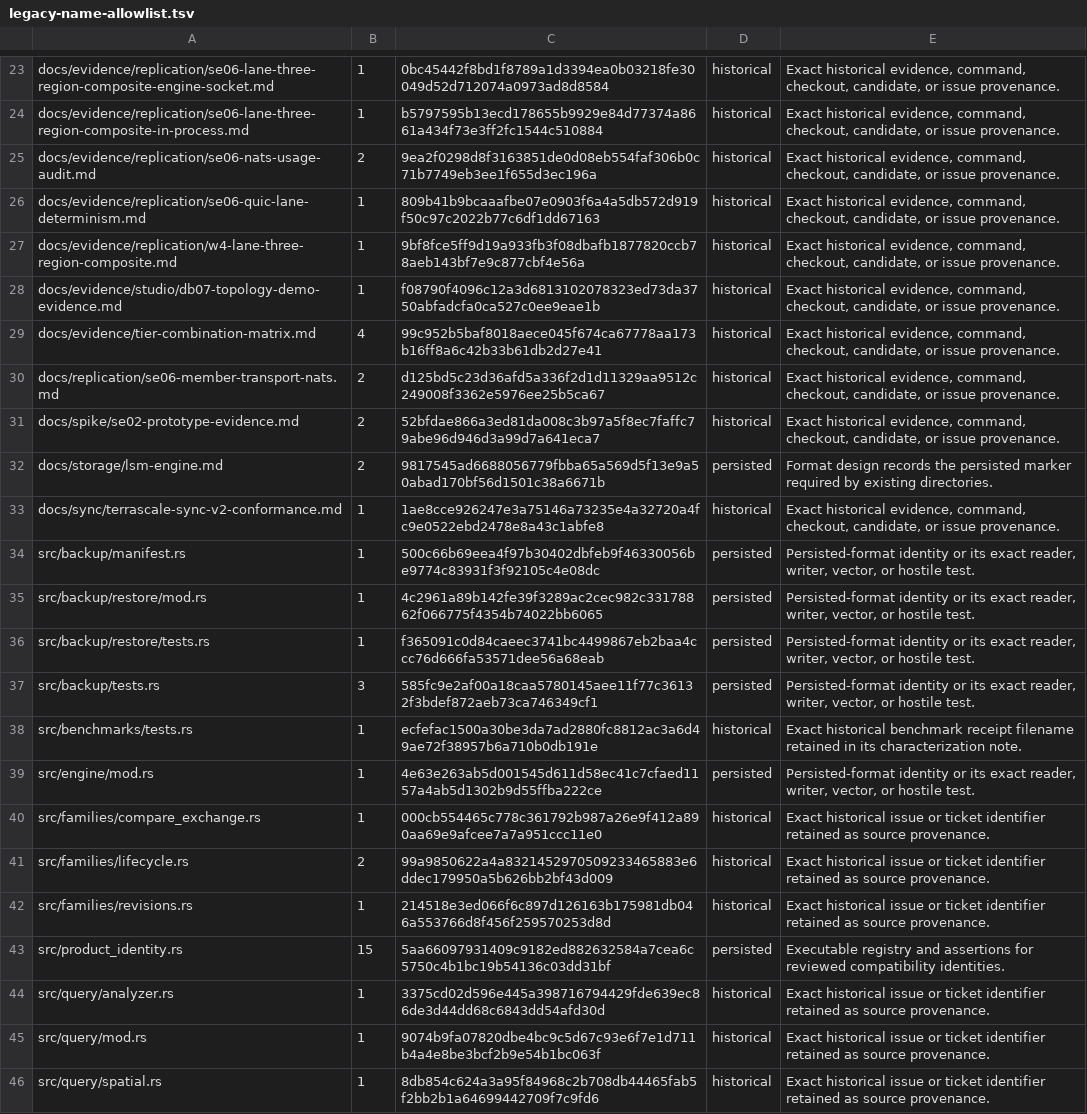
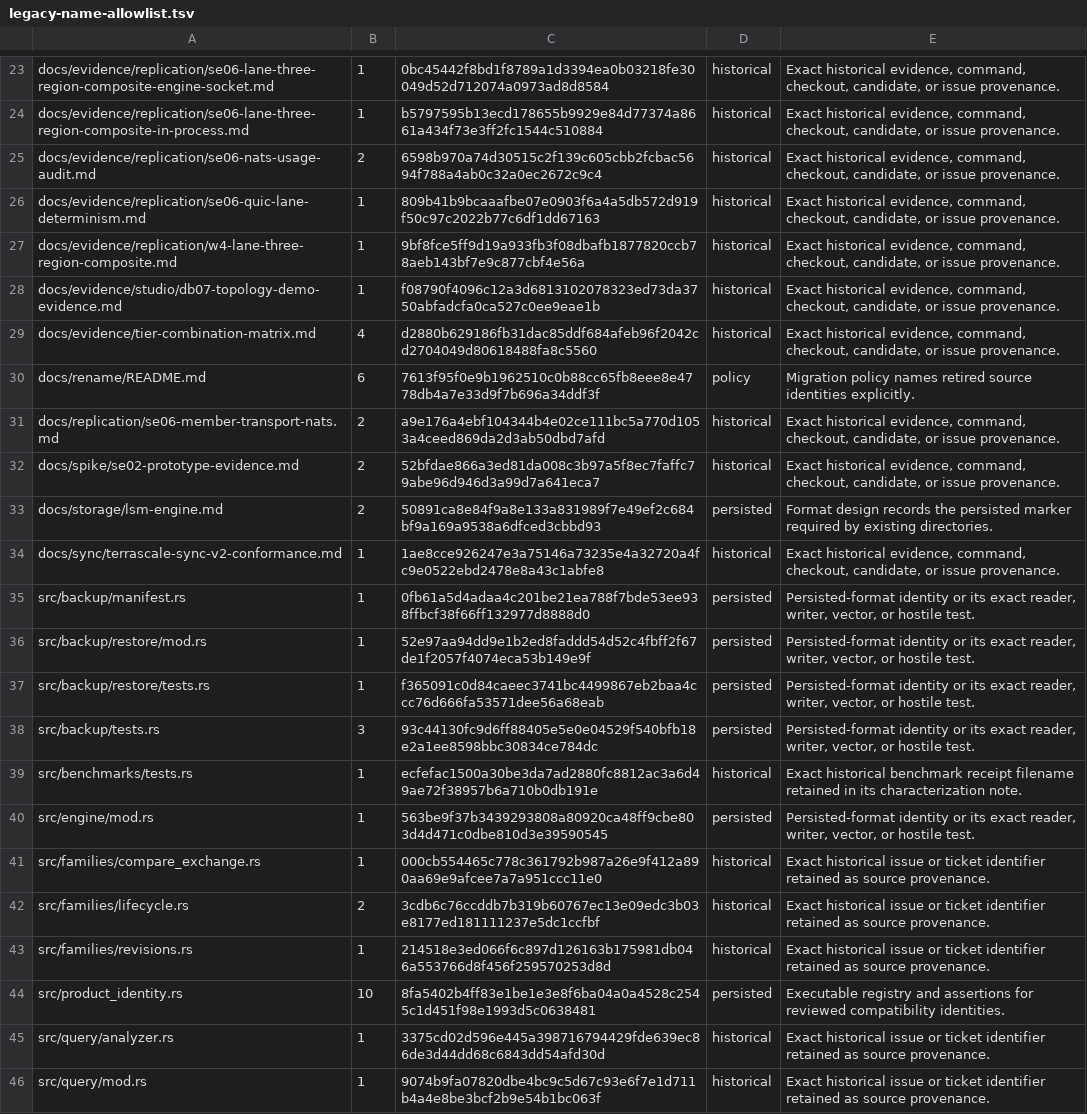
Before and after one commit to TerraScale/terrascale, a TSV file: benchmark/docs/rename/legacy-name-allowlist.tsv, drawn as a sheet; only a part is shown, gaps mark what is left out; the shorter side is filled out with more unchanged rows; addresses are those after the commit; the diff covers the shown part only; the diff names each change by its address in the sheet, - before the commit and + after, or states it on an @@ line.

```diff
--- a/benchmark/docs/rename/legacy-name-allowlist.tsv
+++ b/benchmark/docs/rename/legacy-name-allowlist.tsv
-C25: 9ea2f0298d8f3163851de0d08eb554faf306b0c71b7749eb3ee1f655d3ec196a
+C25: 6598b970a74d30515c2f139c605cbb2fcbac5694f788a4ab0c32a0ec2672c9c4
-C29: 99c952b5baf8018aece045f674ca67778aa173b16ff8a6c42b33b61db2d27e41
+C29: d2880b629186fb31dac85ddf684afeb96f2042cd2704049d80618488fa8c5560
+row 30: docs/rename/README.md | 6 | 7613f95f0e9b1962510c0b88cc65fb8eee8e4778db4a7e33d9f7b696a34ddf3f | policy | Migration policy names retired source identities explicitly.
-C31: d125bd5c23d36afd5a336f2d1d11329aa9512c249008f3362e5976ee25b5ca67
+C31: a9e176a4ebf104344b4e02ce111bc5a770d1053a4ceed869da2d3ab50dbd7afd
-C33: 9817545ad6688056779fbba65a569d5f13e9a50abad170bf56d1501c38a6671b
+C33: 50891ca8e84f9a8e133a831989f7e49ef2c684bf9a169a9538a6dfced3cbbd93
-C35: 500c66b69eea4f97b30402dbfeb9f46330056be9774c83931f3f92105c4e08dc
+C35: 0fb61a5d4adaa4c201be21ea788f7bde53ee938ffbcf38f66ff132977d8888d0
-C36: 4c2961a89b142fe39f3289ac2cec982c33178862f066775f4354b74022bb6065
+C36: 52e97aa94dd9e1b2ed8faddd54d52c4fbff2f67de1f2057f4074eca53b149e9f
-C38: 585fc9e2af00a18caa5780145aee11f77c36132f3bdef872aeb73ca746349cf1
+C38: 93c44130fc9d6ff88405e5e0e04529f540bfb18e2a1ee8598bbc30834ce784dc
-C40: 4e63e263ab5d001545d611d58ec41c7cfaed1157a4ab5d1302b9d55ffba222ce
+C40: 563be9f37b3439293808a80920ca48ff9cbe803d4d471c0dbe810d3e39590545
-C42: 99a9850622a4a8321452970509233465883e6ddec179950a5b626bb2bf43d009
+C42: 3cdb6c76ccddb7b319b60767ec13e09edc3b03e8177ed181111237e5dc1ccfbf
-B44: 15
+B44: 10
-C44: 5aa66097931409c9182ed882632584a7cea6c5750c4b1bc19b54136c03dd31bf
+C44: 8fa5402b4ff83e1be1e3e8f6ba04a0a4528c2545c1d451f98e1993d5c0638481
```
Also changed, not shown: 2 added rows, 6 removed rows and 14 edited cells elsewhere in this file, 19 other files.
